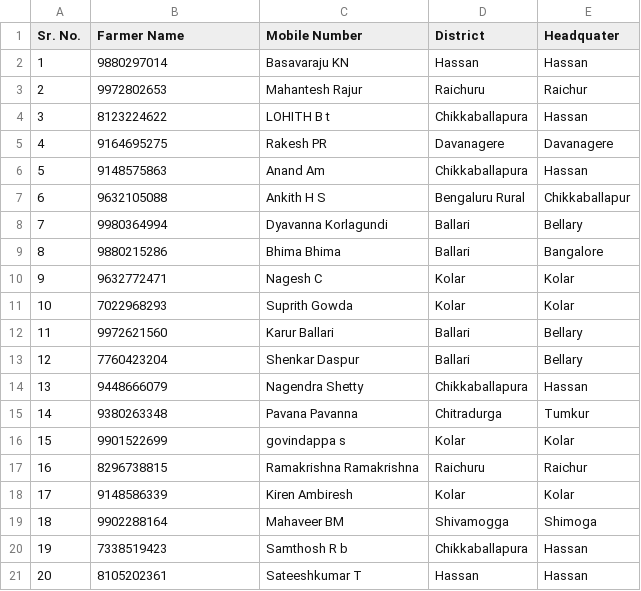
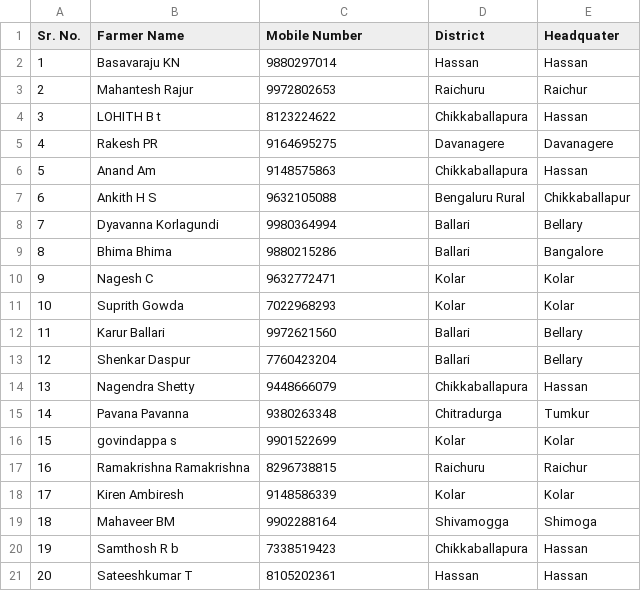
Before and after one commit to dsankush/coro-karnataka-lucky-draw, a CSV file: Karnataka/w1d.csv, drawn as a sheet.

Commit message:
Update w1d.csv

```diff
--- a/Karnataka/w1d.csv
+++ b/Karnataka/w1d.csv
@@ -1,21 +1,21 @@
 Sr. No.,Farmer Name,Mobile Number,District,Headquater
-1,9880297014,Basavaraju KN,Hassan,Hassan
-2,9972802653,Mahantesh Rajur,Raichuru,Raichur
-3,8123224622,LOHITH B t,Chikkaballapura,Hassan
-4,9164695275,Rakesh PR,Davanagere,Davanagere
-5,9148575863,Anand Am,Chikkaballapura,Hassan
-6,9632105088,Ankith H S,Bengaluru Rural,Chikkaballapur
-7,9980364994,Dyavanna Korlagundi,Ballari,Bellary
-8,9880215286,Bhima Bhima,Ballari,Bangalore
-9,9632772471,Nagesh C,Kolar,Kolar
-10,7022968293,Suprith Gowda,Kolar,Kolar
-11,9972621560,Karur Ballari,Ballari,Bellary
-12,7760423204,Shenkar Daspur,Ballari,Bellary
-13,9448666079,Nagendra Shetty,Chikkaballapura,Hassan
-14,9380263348,Pavana Pavanna,Chitradurga,Tumkur
-15,9901522699,govindappa s,Kolar,Kolar
-16,8296738815,Ramakrishna Ramakrishna,Raichuru,Raichur
-17,9148586339,Kiren Ambiresh,Kolar,Kolar
-18,9902288164,Mahaveer BM,Shivamogga,Shimoga
-19,7338519423,Samthosh R b,Chikkaballapura,Hassan
-20,8105202361,Sateeshkumar T,Hassan,Hassan
+1,Basavaraju KN,9880297014,Hassan,Hassan
+2,Mahantesh Rajur,9972802653,Raichuru,Raichur
+3,LOHITH B t,8123224622,Chikkaballapura,Hassan
+4,Rakesh PR,9164695275,Davanagere,Davanagere
+5,Anand Am,9148575863,Chikkaballapura,Hassan
+6,Ankith H S,9632105088,Bengaluru Rural,Chikkaballapur
+7,Dyavanna Korlagundi,9980364994,Ballari,Bellary
+8,Bhima Bhima,9880215286,Ballari,Bangalore
+9,Nagesh C,9632772471,Kolar,Kolar
+10,Suprith Gowda,7022968293,Kolar,Kolar
+11,Karur Ballari,9972621560,Ballari,Bellary
+12,Shenkar Daspur,7760423204,Ballari,Bellary
+13,Nagendra Shetty,9448666079,Chikkaballapura,Hassan
+14,Pavana Pavanna,9380263348,Chitradurga,Tumkur
+15,govindappa s,9901522699,Kolar,Kolar
+16,Ramakrishna Ramakrishna,8296738815,Raichuru,Raichur
+17,Kiren Ambiresh,9148586339,Kolar,Kolar
+18,Mahaveer BM,9902288164,Shivamogga,Shimoga
+19,Samthosh R b,7338519423,Chikkaballapura,Hassan
+20,Sateeshkumar T,8105202361,Hassan,Hassan
```
